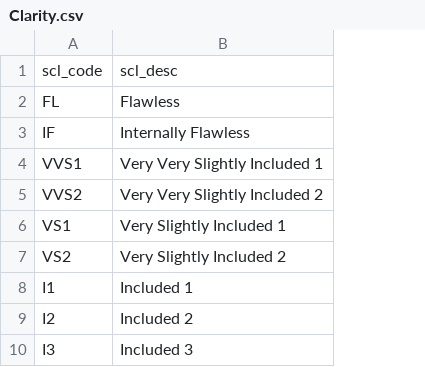
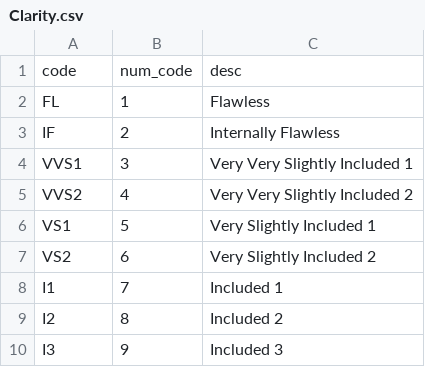
Before and after one commit to peterdpolet/emillar_v2, a CSV file: backend/dataloads/csv/Clarity.csv, drawn as a sheet; removed rows and columns are numbered as before the commit, all else as after; the diff names each change by its address in the sheet, - before the commit and + after, or states it on an @@ line.

Commit message:
Master data loaded and fixtures saved - partners, gem types, clarities, cuts, colors

```diff
--- a/backend/dataloads/csv/Clarity.csv
+++ b/backend/dataloads/csv/Clarity.csv
+column B, rows 2-10: 1 | 2 | 3 | 4 | 5 | 6 | 7 | 8 | 9
-row 1: scl_code | scl_desc
+row 1: code | num_code | desc
```
Also changed, not shown: backend/dataloads/csv/Types.csv, 53 other files.
